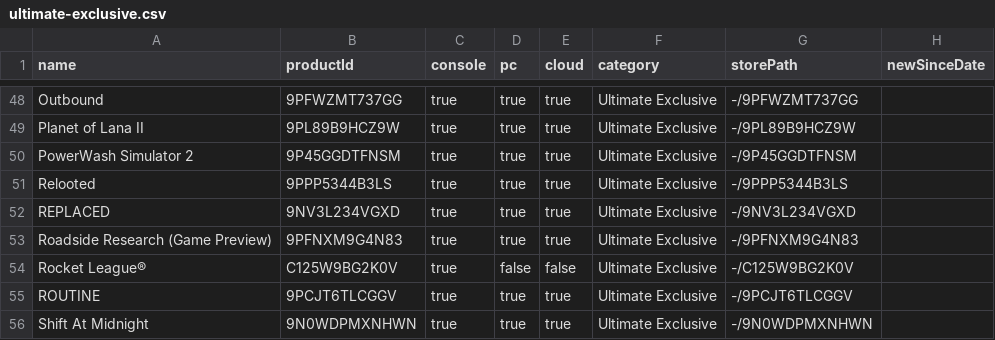
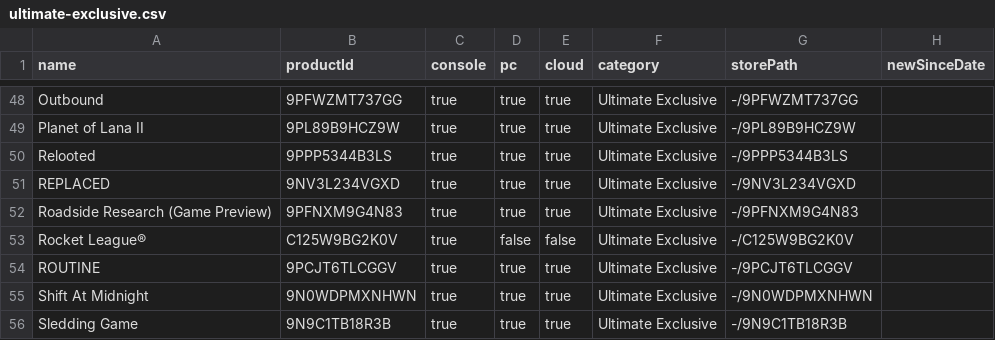
Before and after one commit to ninnex/xbox-gamepass-only-ultimate, a CSV file: data/ultimate-exclusive.csv, drawn as a sheet; only a part is shown, gaps mark what is left out; the shorter side is filled out with more unchanged rows.

```diff
--- a/data/ultimate-exclusive.csv
+++ b/data/ultimate-exclusive.csv
@@ -49,3 +49,2 @@ Outbound,9PFWZMT737GG,true,true,true,Ultimate Exclusive,-/9PFWZMT737GG,
 Planet of Lana II,9PL89B9HCZ9W,true,true,true,Ultimate Exclusive,-/9PL89B9HCZ9W,
-PowerWash Simulator 2,9P45GGDTFNSM,true,true,true,Ultimate Exclusive,-/9P45GGDTFNSM,
 Relooted,9PPP5344B3LS,true,true,true,Ultimate Exclusive,-/9PPP5344B3LS,
```
Also changed, not shown: data/premium.csv, data/ultimate-no-premium.csv, 2 other files.
